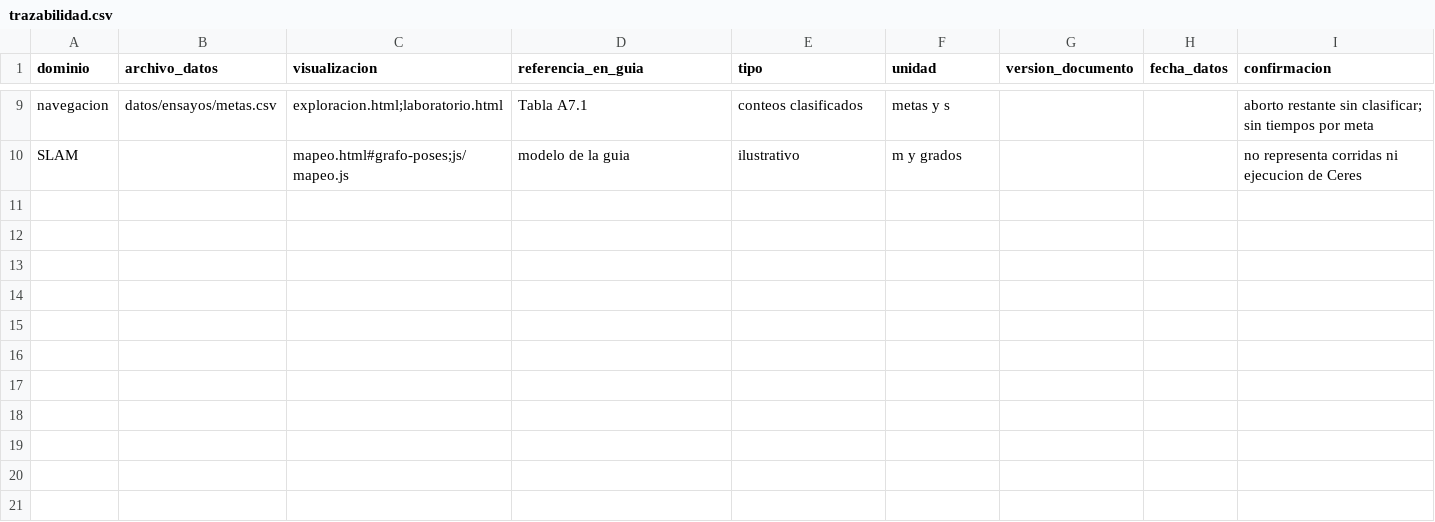
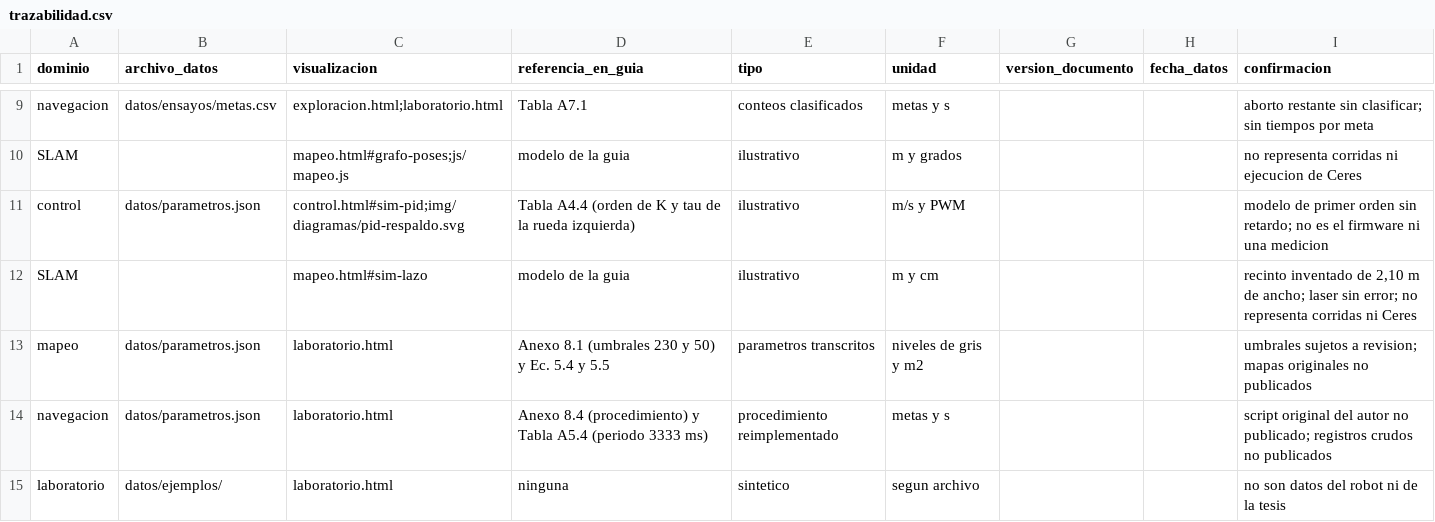
Before and after one commit to SVN11X/tesis_explain, a CSV file: docs/trazabilidad.csv, drawn as a sheet; only a part is shown, gaps mark what is left out.

```diff
--- a/docs/trazabilidad.csv
+++ b/docs/trazabilidad.csv
@@ -10 +10,6 @@ navegacion,datos/ensayos/metas.csv,exploracion.html;laboratorio.html,Tabla A7.1,
 SLAM,,mapeo.html#grafo-poses;js/mapeo.js,modelo de la guia,ilustrativo,m y grados,,,no representa corridas ni ejecucion de Ceres
+control,datos/parametros.json,control.html#sim-pid;img/diagramas/pid-respaldo.svg,Tabla A4.4 (orden de K y tau de la rueda izquierda),ilustrativo,m/s y PWM,,,modelo de primer orden sin retardo; no es el firmware ni una medicion
+SLAM,,mapeo.html#sim-lazo,modelo de la guia,ilustrativo,m y cm,,,"recinto inventado de 2,10 m de ancho; laser sin error; no representa corridas ni Ceres"
+mapeo,datos/parametros.json,laboratorio.html,Anexo 8.1 (umbrales 230 y 50) y Ec. 5.4 y 5.5,parametros transcritos,niveles de gris y m2,,,umbrales sujetos a revision; mapas originales no publicados
+navegacion,datos/parametros.json,laboratorio.html,Anexo 8.4 (procedimiento) y Tabla A5.4 (periodo 3333 ms),procedimiento reimplementado,metas y s,,,script original del autor no publicado; registros crudos no publicados
+laboratorio,datos/ejemplos/,laboratorio.html,ninguna,sintetico,segun archivo,,,no son datos del robot ni de la tesis
```
Also changed, not shown: 8 other files.
